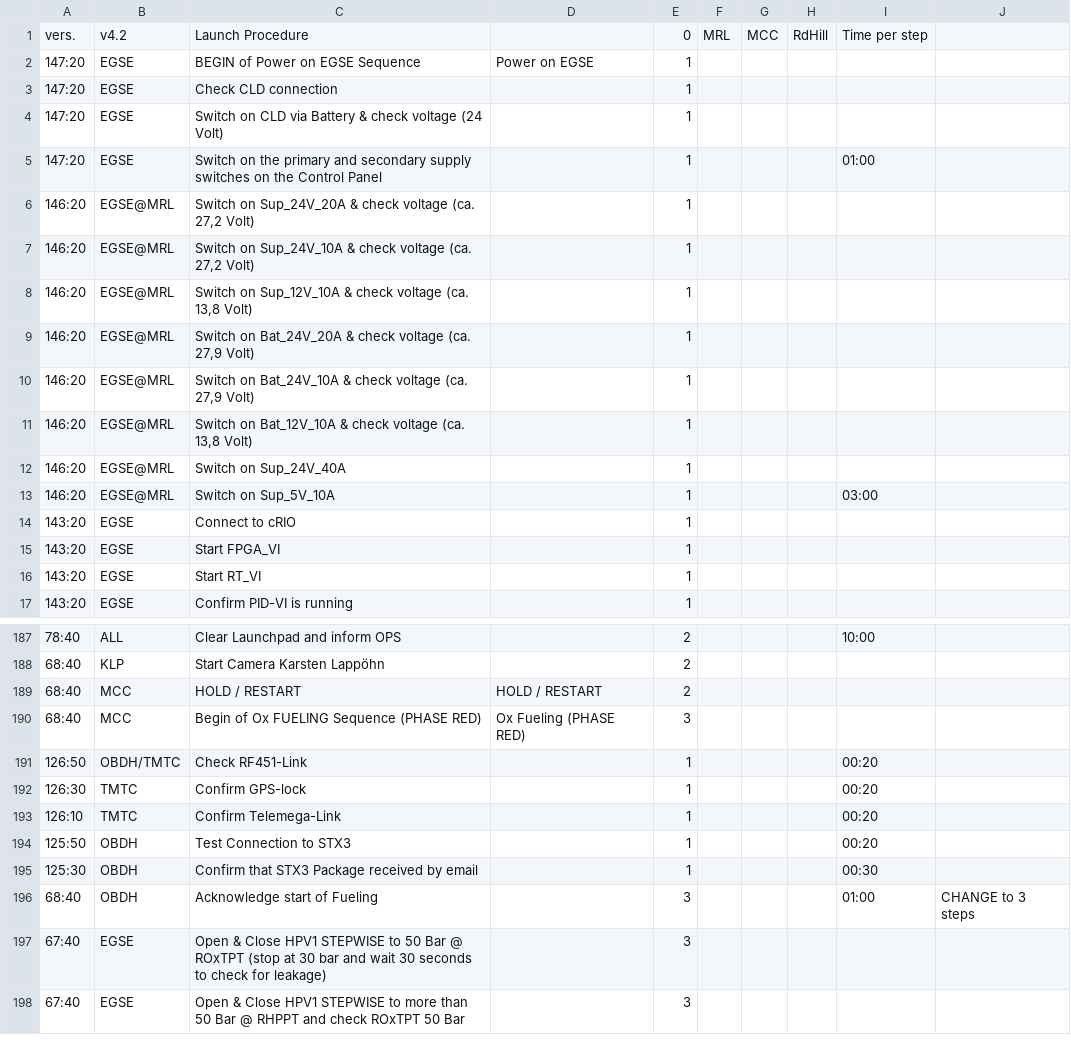
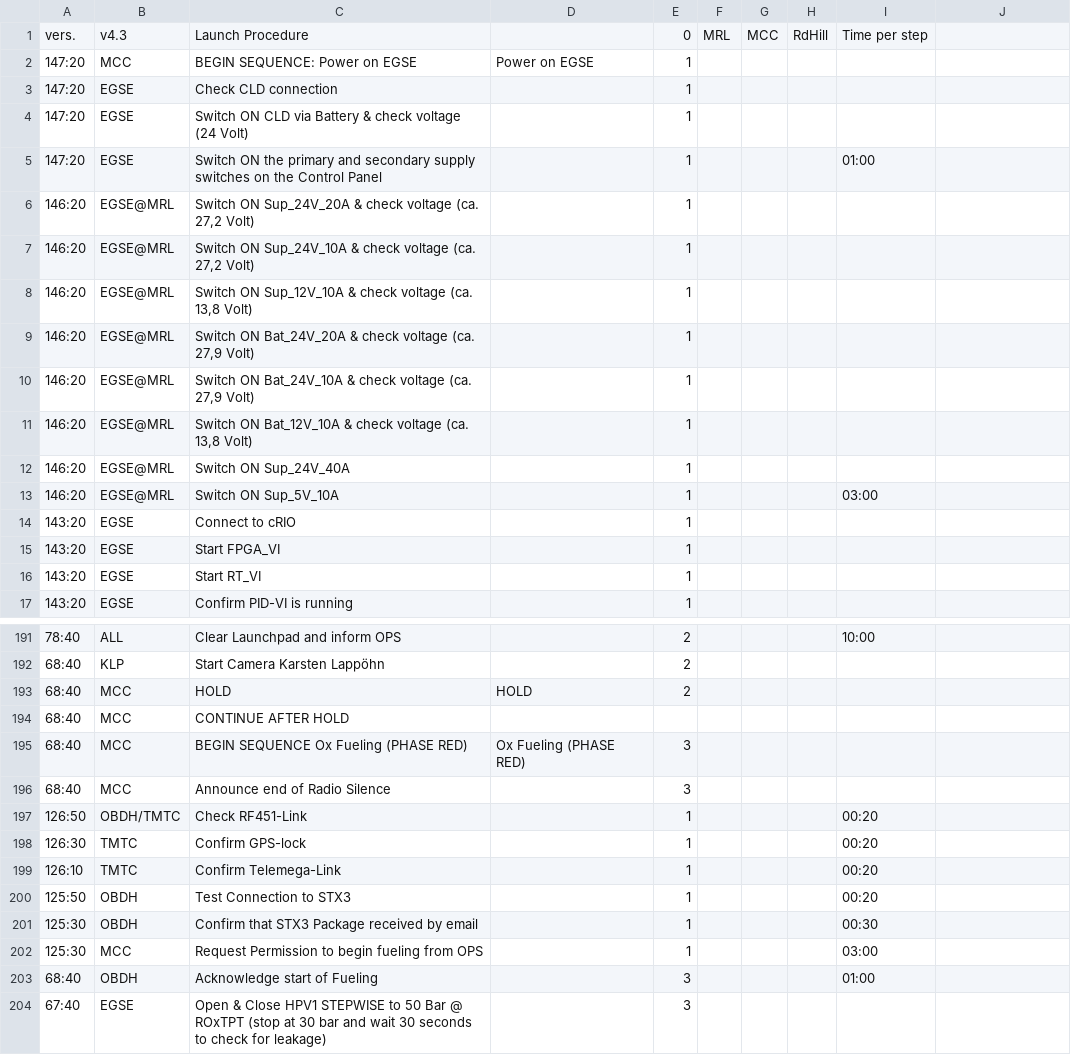
Before and after one commit to b1noc/procedure, a CSV file: LaunchProcedure.csv, drawn as a sheet; only a part is shown, gaps mark what is left out; the shorter side is filled out with more unchanged rows; the diff covers the shown part only.

```diff
--- a/LaunchProcedure.csv
+++ b/LaunchProcedure.csv
@@ -1,14 +1,14 @@
-vers.;v4.2;Launch Procedure;;0;MRL;MCC;RdHill;Time per step;
-147:20;EGSE;BEGIN of Power on EGSE Sequence;Power on EGSE;1;;;;;
+vers.;v4.3;Launch Procedure;;0;MRL;MCC;RdHill;Time per step;
+147:20;MCC;BEGIN SEQUENCE: Power on EGSE;Power on EGSE;1;;;;;
 147:20;EGSE;Check CLD connection;;1;;;;;
-147:20;EGSE;Switch on CLD via Battery & check voltage (24 Volt);;1;;;;;
-147:20;EGSE;Switch on the primary and secondary supply switches on the Control Panel;;1;;;;01:00;
-146:20;EGSE@MRL;Switch on Sup_24V_20A & check voltage (ca. 27,2 Volt);;1;;;;;
-146:20;EGSE@MRL;Switch on Sup_24V_10A & check voltage (ca. 27,2 Volt);;1;;;;;
-146:20;EGSE@MRL;Switch on Sup_12V_10A & check voltage (ca. 13,8 Volt);;1;;;;;
-146:20;EGSE@MRL;Switch on Bat_24V_20A & check voltage (ca. 27,9 Volt);;1;;;;;
-146:20;EGSE@MRL;Switch on Bat_24V_10A & check voltage (ca. 27,9 Volt);;1;;;;;
-146:20;EGSE@MRL;Switch on Bat_12V_10A & check voltage (ca. 13,8 Volt);;1;;;;;
-146:20;EGSE@MRL;Switch on Sup_24V_40A;;1;;;;;
-146:20;EGSE@MRL;Switch on Sup_5V_10A;;1;;;;03:00;
+147:20;EGSE;Switch ON CLD via Battery & check voltage (24 Volt);;1;;;;;
+147:20;EGSE;Switch ON the primary and secondary supply switches on the Control Panel;;1;;;;01:00;
+146:20;EGSE@MRL;Switch ON Sup_24V_20A & check voltage (ca. 27,2 Volt);;1;;;;;
+146:20;EGSE@MRL;Switch ON Sup_24V_10A & check voltage (ca. 27,2 Volt);;1;;;;;
+146:20;EGSE@MRL;Switch ON Sup_12V_10A & check voltage (ca. 13,8 Volt);;1;;;;;
+146:20;EGSE@MRL;Switch ON Bat_24V_20A & check voltage (ca. 27,9 Volt);;1;;;;;
+146:20;EGSE@MRL;Switch ON Bat_24V_10A & check voltage (ca. 27,9 Volt);;1;;;;;
+146:20;EGSE@MRL;Switch ON Bat_12V_10A & check voltage (ca. 13,8 Volt);;1;;;;;
+146:20;EGSE@MRL;Switch ON Sup_24V_40A;;1;;;;;
+146:20;EGSE@MRL;Switch ON Sup_5V_10A;;1;;;;03:00;
 143:20;EGSE;Connect to cRIO;;1;;;;;
@@ -188,4 +192,6 @@ vers.;v4.2;Launch Procedure;;0;MRL;MCC;RdHill;Time per step;
 68:40;KLP;Start Camera Karsten Lappöhn;;2;;;;;
-68:40;MCC;HOLD / RESTART;HOLD / RESTART;2;;;;;
-68:40;MCC;Begin of Ox FUELING Sequence (PHASE RED);Ox Fueling (PHASE RED);3;;;;;
+68:40;MCC;HOLD;HOLD;2;;;;;
+68:40;MCC;CONTINUE AFTER HOLD;;;;;;;
+68:40;MCC;BEGIN SEQUENCE Ox Fueling (PHASE RED);Ox Fueling (PHASE RED);3;;;;;
+68:40;MCC;Announce end of Radio Silence;;3;;;;;
 126:50;OBDH/TMTC;Check RF451-Link;;1;;;;00:20;
@@ -195,3 +201,4 @@ vers.;v4.2;Launch Procedure;;0;MRL;MCC;RdHill;Time per step;
 125:30;OBDH;Confirm that STX3 Package received by email;;1;;;;00:30;
-68:40;OBDH;Acknowledge start of Fueling;;3;;;;01:00;CHANGE to  3 steps
+125:30;MCC;Request Permission to begin fueling from OPS;;1;;;;03:00;
+68:40;OBDH;Acknowledge start of Fueling;;3;;;;01:00;
 67:40;EGSE;Open & Close HPV1 STEPWISE to 50 Bar @ ROxTPT (stop at 30 bar and wait 30 seconds to check for leakage);;3;;;;;
```
Also changed, not shown: 7 added rows, 2 removed rows, 2 moved rows and 50 edited cells elsewhere in this file.
